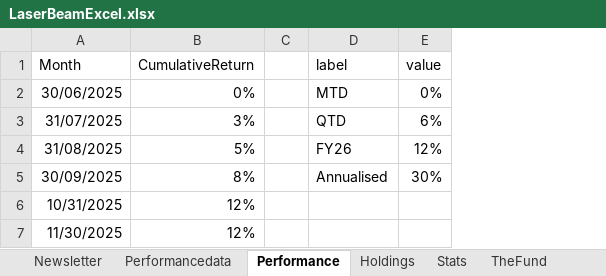
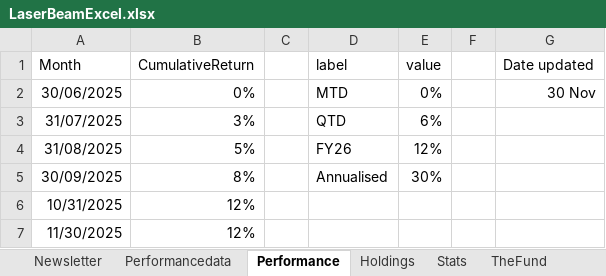
Before and after one commit to haydenbeamish/laserbeamnode, an Excel workbook: LaserBeamExcel.xlsx, sheet Performance, drawn as a sheet; values as stored, in another font and other column widths than the file's, no borders; table styles not drawn; the diff names each change by its address in the sheet, - before the commit and + after, or states it on an @@ line.

```diff
--- a/LaserBeamExcel.xlsx (sheet Performance)
+++ b/LaserBeamExcel.xlsx (sheet Performance)
+column F, empty
+column G (Date updated), row 2: 30 Nov
```
Also changed, not shown: sheet Exposure, 2 other files.
